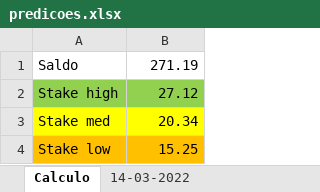
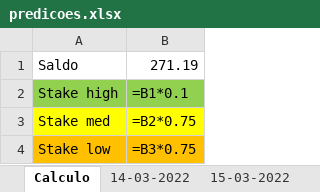
Before and after one commit to lacassef/footballpredictor, an Excel workbook: predicoes.xlsx, sheet Calculo, drawn as a sheet; values as stored, in another font and other column widths than the file's, no borders; formulas without a stored value are shown as written; the diff names each change by its address in the sheet, - before the commit and + after, or states it on an @@ line.

```diff
--- a/predicoes.xlsx (sheet Calculo)
+++ b/predicoes.xlsx (sheet Calculo)
+sheet tab: 15-03-2022
-B2: 27.12
+B2: =B1*0.1
-B3: 20.34
+B3: =B2*0.75
-B4: 15.25
+B4: =B3*0.75
```
Also changed, not shown: 2 other files.
